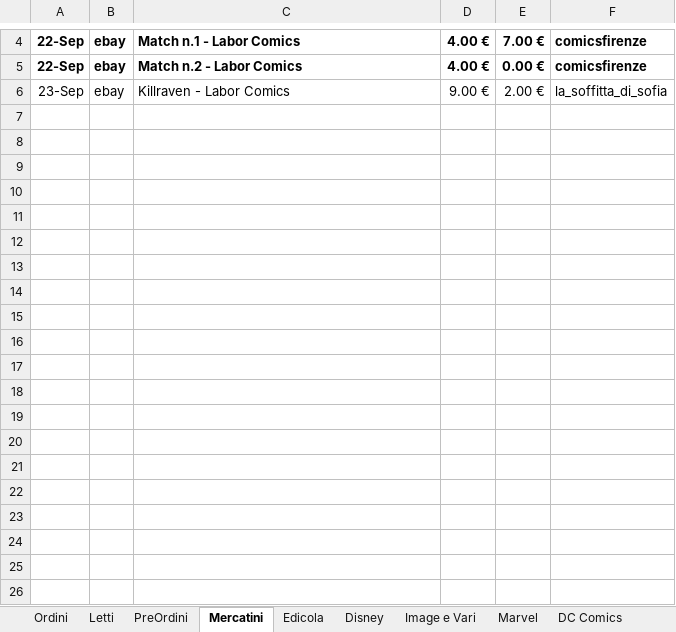
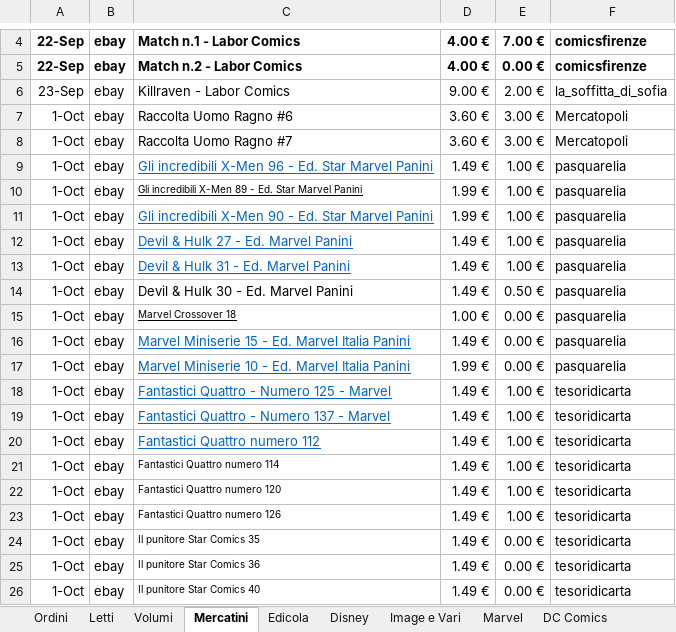
Before and after one commit to sorrentmutie/repoprivatafumetti, an Excel workbook: 00 - Spese..xlsx, sheet Mercatini, drawn as a sheet; only a part is shown, gaps mark what is left out; values as stored, in another font and other column widths than the file's, no borders; charts and pictures not drawn; the diff names each change by its address in the sheet, - before the commit and + after, or states it on an @@ line.

```diff
--- a/00 - Spese..xlsx (sheet Mercatini)
+++ b/00 - Spese..xlsx (sheet Mercatini)
-sheet tab: PreOrdini
+sheet tab: Volumi
+row 7: 1-Oct | ebay | Raccolta Uomo Ragno #6 | 3.60 € | 3.00 € | Mercatopoli
+row 8: 1-Oct | ebay | Raccolta Uomo Ragno #7 | 3.60 € | 3.00 € | Mercatopoli
+row 9: 1-Oct | ebay | Gli incredibili X-Men 96 - Ed. Star Marvel Panini | 1.49 € | 1.00 € | pasquarelia
+row 10: 1-Oct | ebay | Gli incredibili X-Men 89 - Ed. Star Marvel Panini | 1.99 € | 1.00 € | pasquarelia
+row 11: 1-Oct | ebay | Gli incredibili X-Men 90 - Ed. Star Marvel Panini | 1.99 € | 1.00 € | pasquarelia
+row 12: 1-Oct | ebay | Devil & Hulk 27 - Ed. Marvel Panini | 1.49 € | 1.00 € | pasquarelia
+row 13: 1-Oct | ebay | Devil & Hulk 31 - Ed. Marvel Panini | 1.49 € | 1.00 € | pasquarelia
+row 14: 1-Oct | ebay | Devil & Hulk 30 - Ed. Marvel Panini | 1.49 € | 0.50 € | pasquarelia
+row 15: 1-Oct | ebay | Marvel Crossover 18 | 1.00 € | 0.00 € | pasquarelia
+row 16: 1-Oct | ebay | Marvel Miniserie 15 - Ed. Marvel Italia Panini | 1.49 € | 0.00 € | pasquarelia
+row 17: 1-Oct | ebay | Marvel Miniserie 10 - Ed. Marvel Italia Panini | 1.99 € | 0.00 € | pasquarelia
+row 18: 1-Oct | ebay | Fantastici Quattro - Numero 125 - Marvel | 1.49 € | 1.00 € | tesoridicarta
+row 19: 1-Oct | ebay | Fantastici Quattro - Numero 137 - Marvel | 1.49 € | 1.00 € | tesoridicarta
+row 20: 1-Oct | ebay | Fantastici Quattro numero 112 | 1.49 € | 1.00 € | tesoridicarta
+row 21: 1-Oct | ebay | Fantastici Quattro numero 114 | 1.49 € | 1.00 € | tesoridicarta
+row 22: 1-Oct | ebay | Fantastici Quattro numero 120 | 1.49 € | 1.00 € | tesoridicarta
+row 23: 1-Oct | ebay | Fantastici Quattro numero 126 | 1.49 € | 1.00 € | tesoridicarta
+row 24: 1-Oct | ebay | Il punitore Star Comics 35 | 1.49 € | 0.00 € | tesoridicarta
+row 25: 1-Oct | ebay | Il punitore Star Comics 36 | 1.49 € | 0.00 € | tesoridicarta
+row 26: 1-Oct | ebay | Il punitore Star Comics 40 | 1.49 € | 0.00 € | tesoridicarta
```
Also changed, not shown: sheet Variant, sheet Ordini, sheet Marvel, sheet DC Comics, sheet Letti, sheet Image e Vari, 4 more sheets, charts or pictures.
